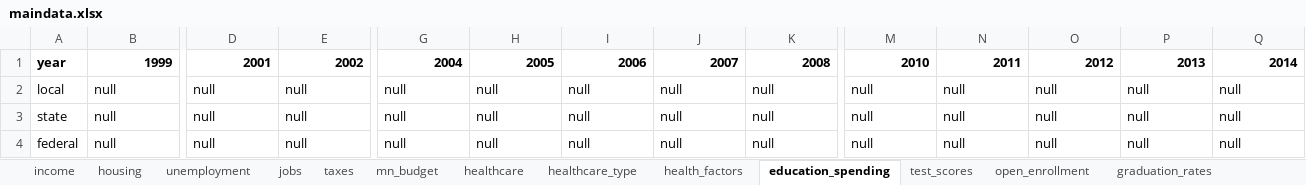
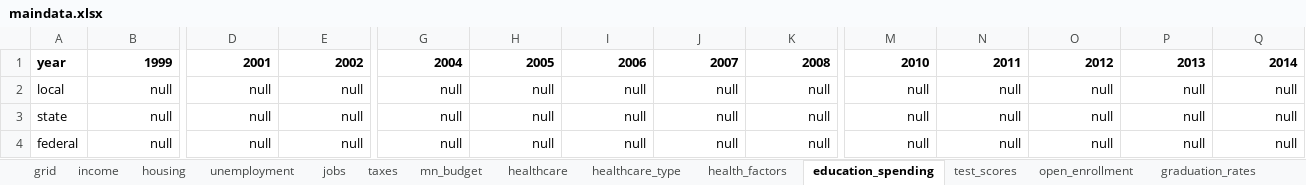
Before and after one commit to striblab/20181231-dayton, an Excel workbook: sources/data/maindata.xlsx, sheet education_spending, drawn as a sheet; only a part is shown, gaps mark what is left out; values as stored, in another font and other column widths than the file's, no borders; the diff covers the shown part only; the diff names each change by its address in the sheet, - before the commit and + after, or states it on an @@ line.

```diff
--- a/sources/data/maindata.xlsx (sheet education_spending)
+++ b/sources/data/maindata.xlsx (sheet education_spending)
+sheet tab: grid
-B2:B4 alignment: left
+B2:B4 alignment: right
-D2:E4 alignment: left
+D2:E4 alignment: right
-G2:K4 alignment: left
+G2:K4 alignment: right
-M2:Q4 alignment: left
+M2:Q4 alignment: right
```
Also changed, not shown: cell formats elsewhere in this sheet, sheet layout, sheet healthcare_type, sheet source, sheet prison, other sheet tabs, 10 other files.
